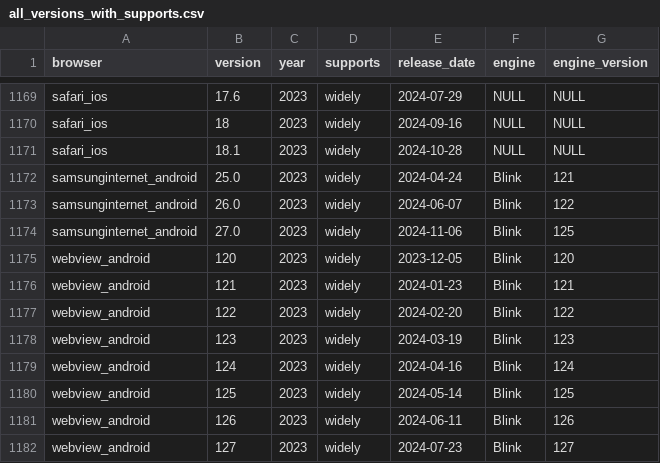
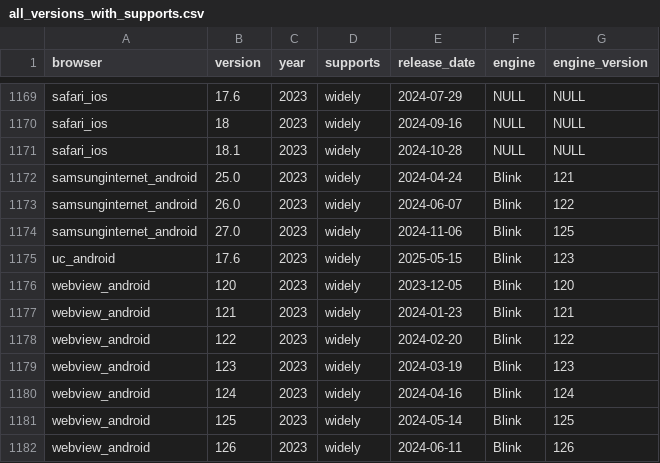
Before and after one commit to web-platform-dx/baseline-browser-mapping, a CSV file: static/with_downstream/all_versions_with_supports.csv, drawn as a sheet; only a part is shown, gaps mark what is left out; the shorter side is filled out with more unchanged rows.

```diff
--- a/static/with_downstream/all_versions_with_supports.csv
+++ b/static/with_downstream/all_versions_with_supports.csv
@@ -1174,2 +1174,3 @@
 "samsunginternet_android","27.0","2023","widely","2024-11-06","Blink","125"
+"uc_android","17.6","2023","widely","2025-05-15","Blink","123"
 "webview_android","120","2023","widely","2023-12-05","Blink","120"
```
Also changed, not shown: static/with_downstream/all_versions.csv, 4 other files.
